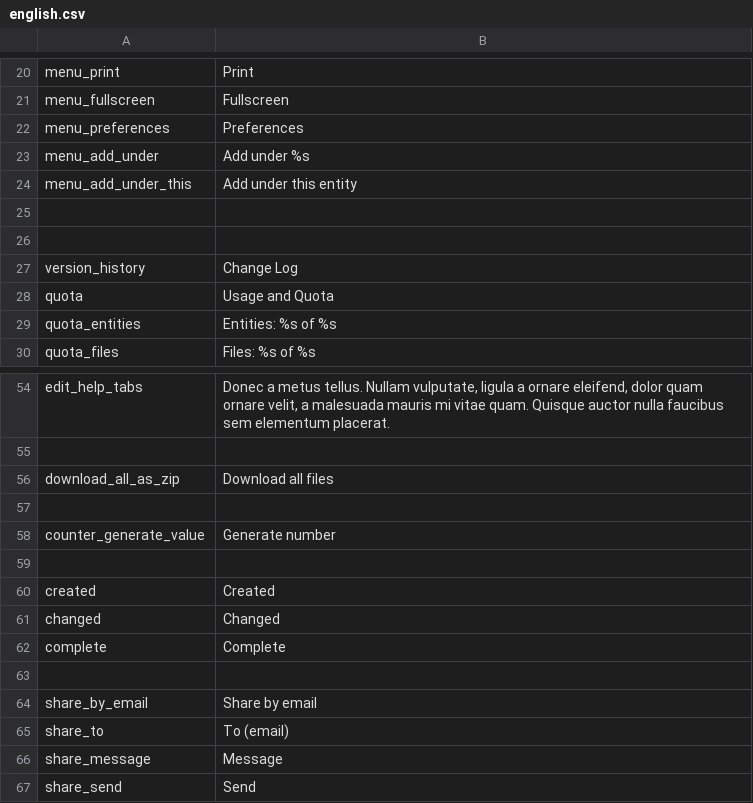
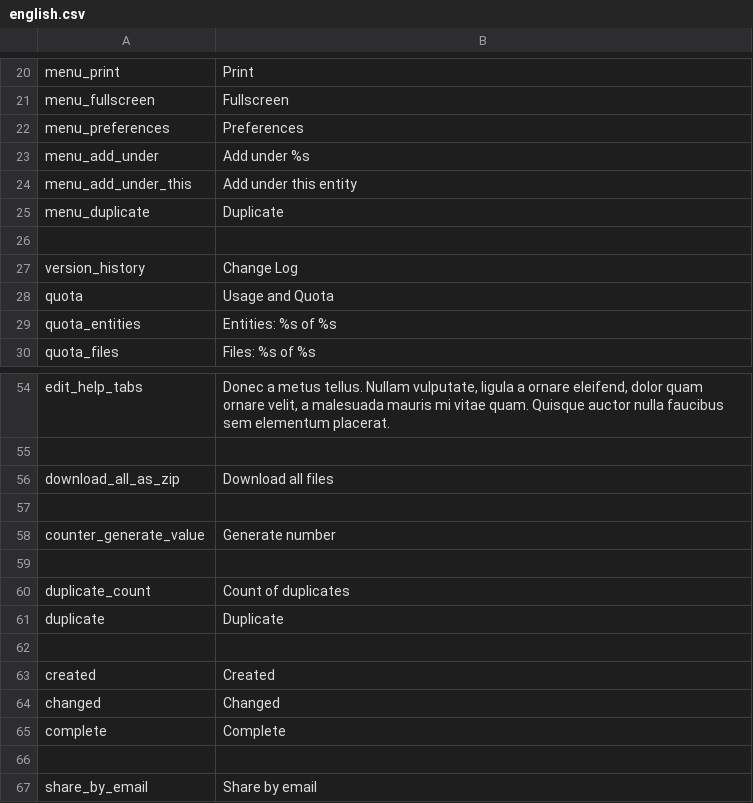
Before and after one commit to entu/entu, a CSV file: translation/english.csv, drawn as a sheet; only a part is shown, gaps mark what is left out; the shorter side is filled out with more unchanged rows; the diff names each change by its address in the sheet, - before the commit and + after, or states it on an @@ line.

Commit message:
Duplicate entity form

```diff
--- a/translation/english.csv
+++ b/translation/english.csv
-row 25: (empty)
+row 25: menu_duplicate | Duplicate
+row 59: (empty)
+row 60: duplicate_count | Count of duplicates
+row 61: duplicate | Duplicate
```
Also changed, not shown: translation/estonian.csv, 3 other files.
